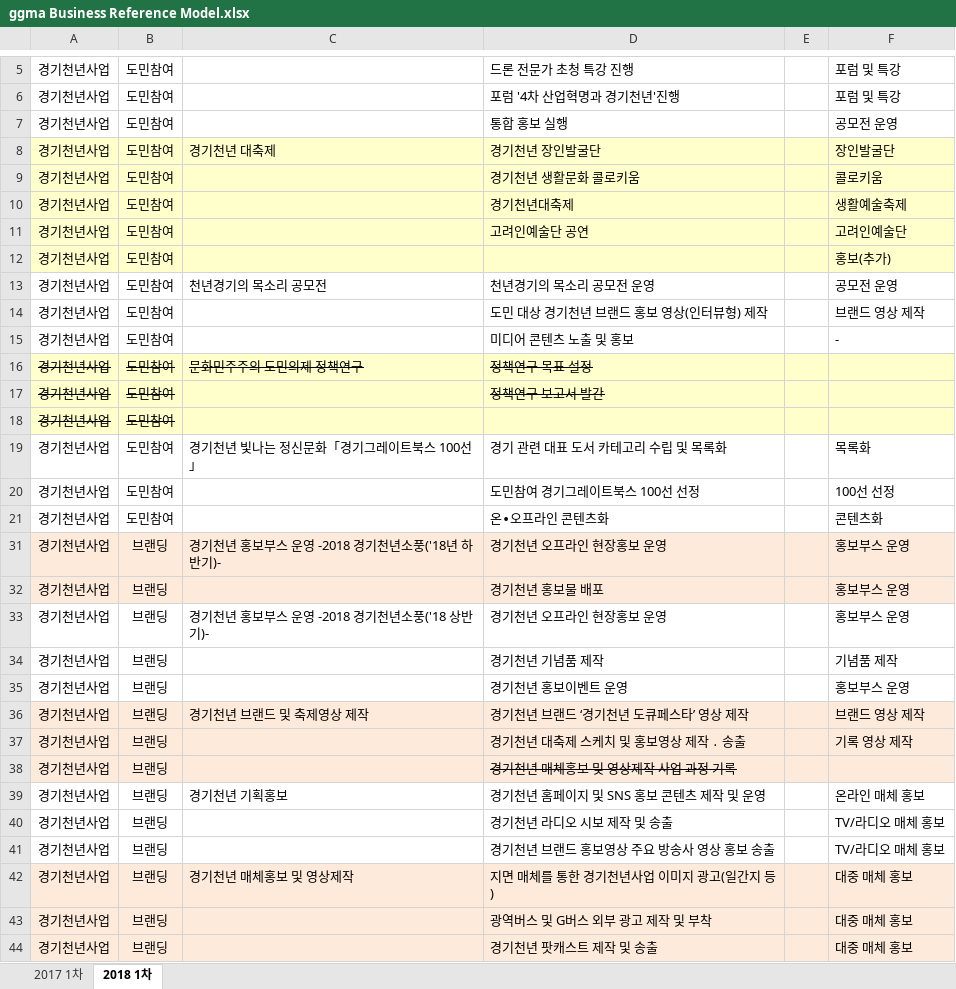
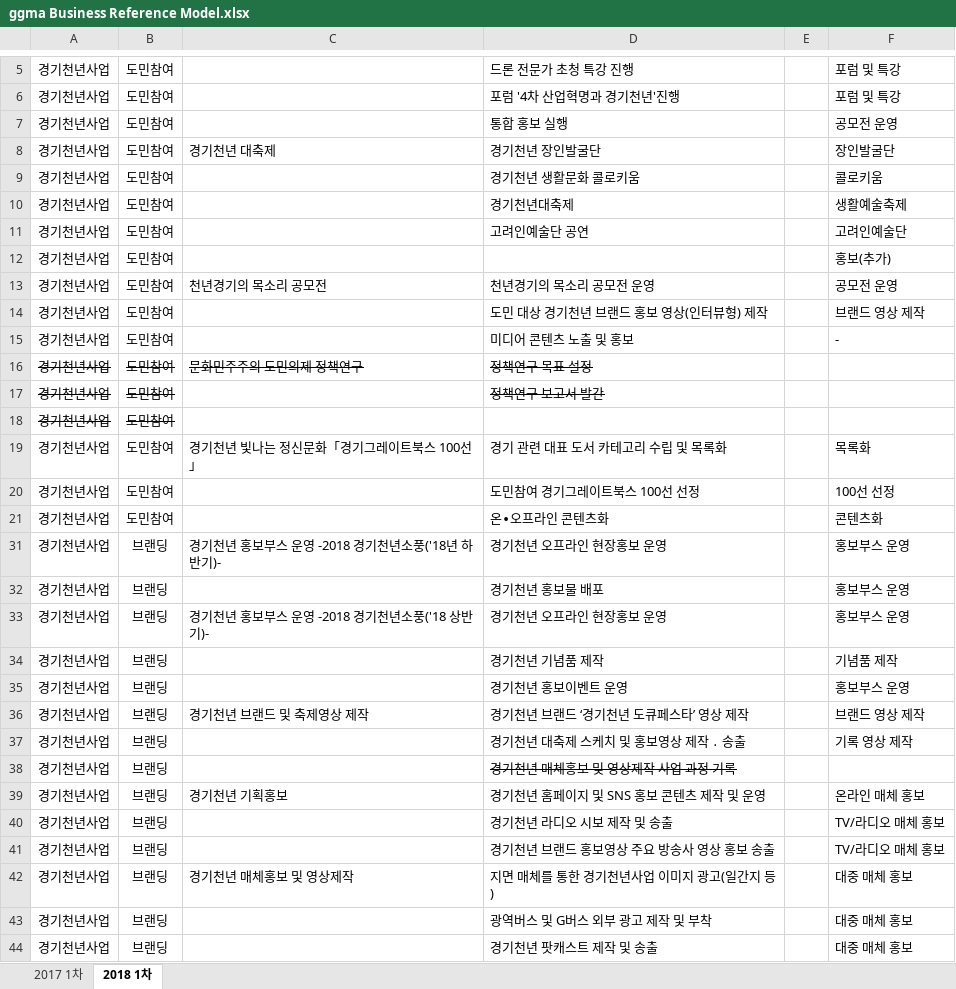
Before and after one commit to leeeeees/larchiveum, an Excel workbook: ggma Business Reference Model.xlsx, sheet 2018 1차, drawn as a sheet; only a part is shown, gaps mark what is left out; values as stored, in another font and other column widths than the file's, no borders; the diff covers the shown part only; the diff names each change by its address in the sheet, - before the commit and + after, or states it on an @@ line.

```diff
--- a/ggma Business Reference Model.xlsx (sheet 2018 1차)
+++ b/ggma Business Reference Model.xlsx (sheet 2018 1차)
-A8:F12 fill: #FFFFCC
+A8:F12 fill: none
-A16:F18 fill: #FFFFCC
+A16:F18 fill: none
-A31:F32 fill: #FDEADA
+A31:F32 fill: none
-A36:F38 fill: #FDEADA
+A36:F38 fill: none
-A42:F44 fill: #FDEADA
+A42:F44 fill: none
```
Also changed, not shown: 1 added row, 5 removed rows and cell formats elsewhere in this sheet, sheet 2017 1차, 경기천년사업 기능별 분류맵(안).xlsx.
